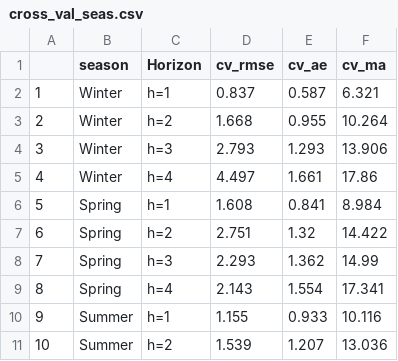
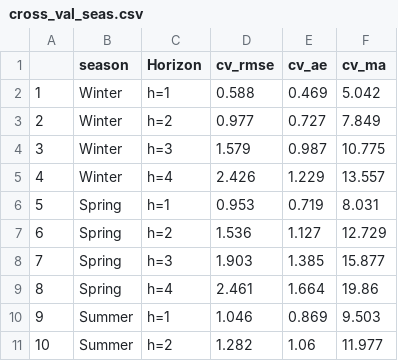
Before and after one commit to BradenJudson/somass_forecast, a CSV file: weekly/cross_val_seas.csv, drawn as a sheet; only a part is shown; the diff covers the shown part only.

```diff
--- a/weekly/cross_val_seas.csv
+++ b/weekly/cross_val_seas.csv
@@ -1,11 +1,11 @@
 "","season","Horizon","cv_rmse","cv_ae","cv_ma"
-"1","Winter","h=1",0.837,0.587,6.321
-"2","Winter","h=2",1.668,0.955,10.264
-"3","Winter","h=3",2.793,1.293,13.906
-"4","Winter","h=4",4.497,1.661,17.86
-"5","Spring","h=1",1.608,0.841,8.984
-"6","Spring","h=2",2.751,1.32,14.422
-"7","Spring","h=3",2.293,1.362,14.99
-"8","Spring","h=4",2.143,1.554,17.341
-"9","Summer","h=1",1.155,0.933,10.116
-"10","Summer","h=2",1.539,1.207,13.036
+"1","Winter","h=1",0.588,0.469,5.042
+"2","Winter","h=2",0.977,0.727,7.849
+"3","Winter","h=3",1.579,0.987,10.775
+"4","Winter","h=4",2.426,1.229,13.557
+"5","Spring","h=1",0.953,0.719,8.031
+"6","Spring","h=2",1.536,1.127,12.729
+"7","Spring","h=3",1.903,1.385,15.877
+"8","Spring","h=4",2.461,1.664,19.86
+"9","Summer","h=1",1.046,0.869,9.503
+"10","Summer","h=2",1.282,1.06,11.977
```
Also changed, not shown: 18 edited cells elsewhere in this file, weekly/arima_models.csv, 22 other files.
